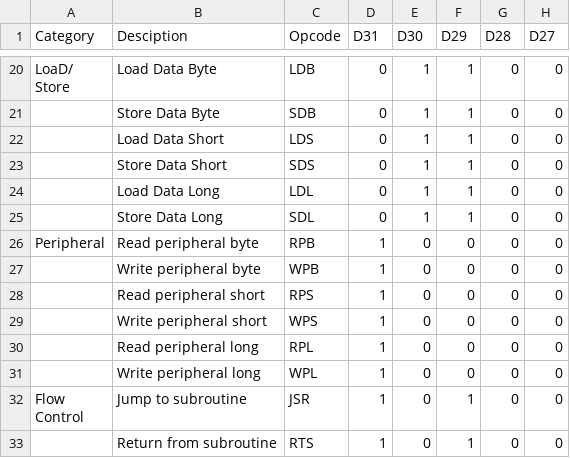
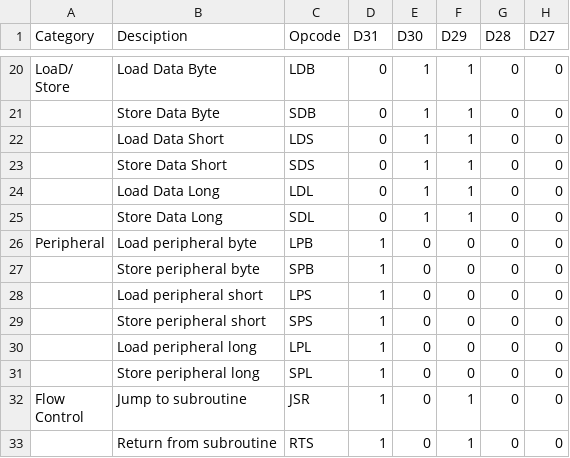
Before and after one commit to douggilliland/R32V2020, a CSV file: Architecture/OpCodes/OpCodes.csv, drawn as a sheet; only a part is shown, gaps mark what is left out; the diff names each change by its address in the sheet, - before the commit and + after, or states it on an @@ line.

Commit message:
Make Read/Write consistent with Load/Store

```diff
--- a/Architecture/OpCodes/OpCodes.csv
+++ b/Architecture/OpCodes/OpCodes.csv
-B26 (Desciption): Read peripheral byte
+B26 (Desciption): Load peripheral byte
-C26 (Opcode): RPB
+C26 (Opcode): LPB
-B27 (Desciption): Write peripheral byte
+B27 (Desciption): Store peripheral byte
-C27 (Opcode): WPB
+C27 (Opcode): SPB
-B28 (Desciption): Read peripheral short
+B28 (Desciption): Load peripheral short
-C28 (Opcode): RPS
+C28 (Opcode): LPS
-B29 (Desciption): Write peripheral short
+B29 (Desciption): Store peripheral short
-C29 (Opcode): WPS
+C29 (Opcode): SPS
-B30 (Desciption): Read peripheral long
+B30 (Desciption): Load peripheral long
-C30 (Opcode): RPL
+C30 (Opcode): LPL
-B31 (Desciption): Write peripheral long
+B31 (Desciption): Store peripheral long
-C31 (Opcode): WPL
+C31 (Opcode): SPL
```
Also changed, not shown: 15 other files.
